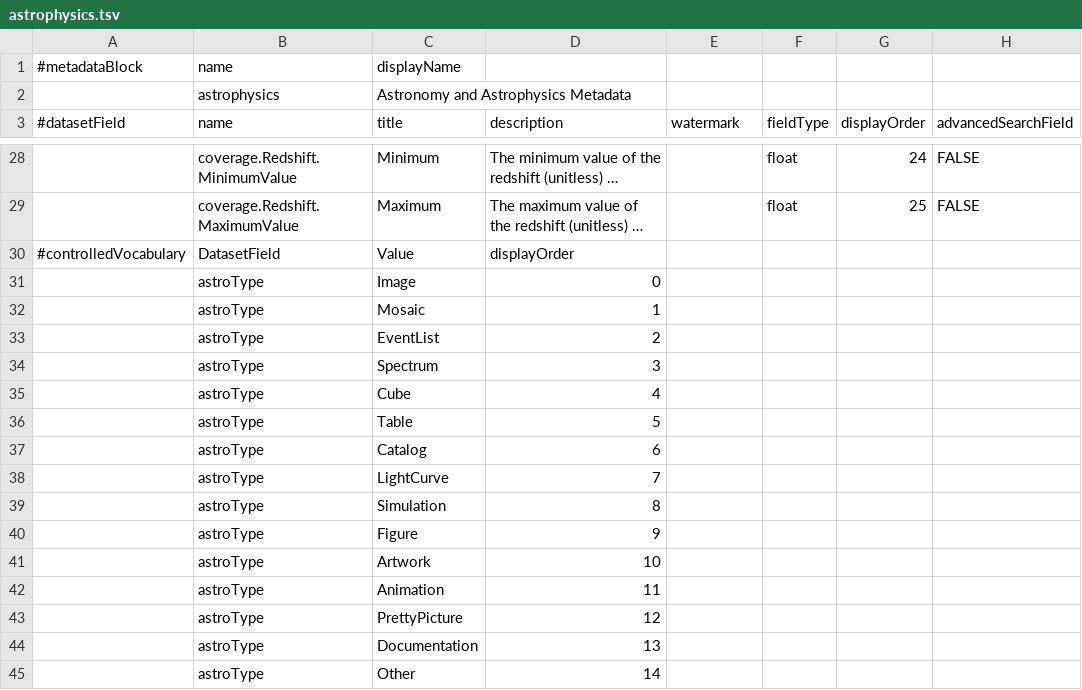
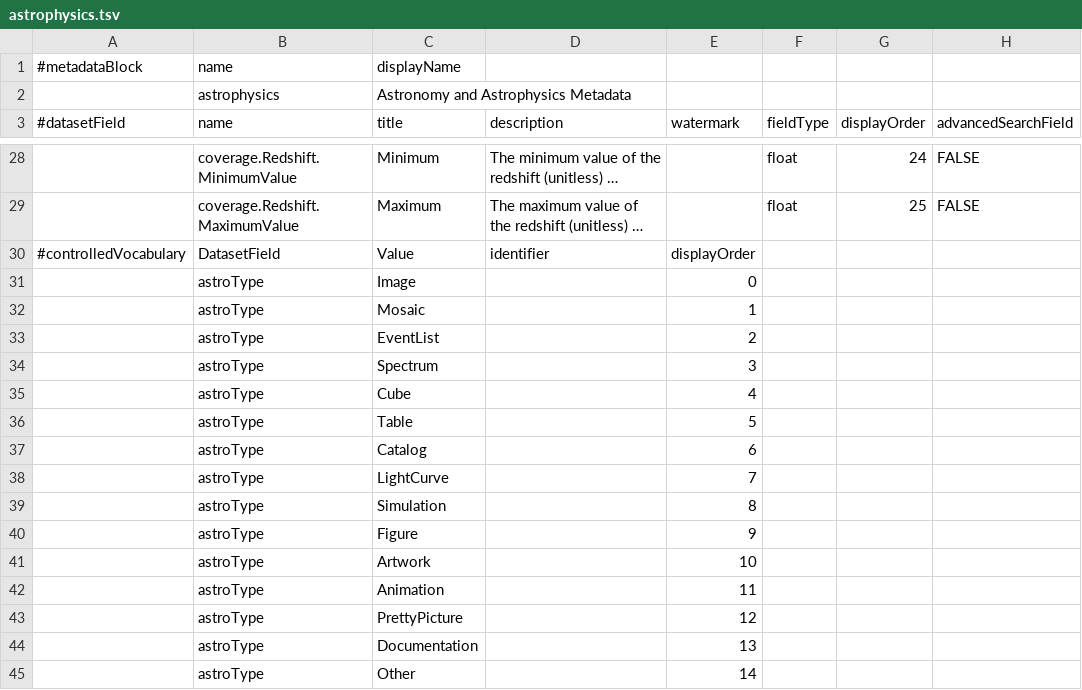
Before and after one commit to IQSS/dataverse, a TSV file: scripts/api/data/metadatablocks/astrophysics.tsv, drawn as a sheet; only a part is shown, gaps mark what is left out; long unchanged cells end in …; the diff covers the shown part only; the diff names each change by its address in the sheet, - before the commit and + after, or states it on an @@ line.

Commit message:
Added identifier column to controlled vocal for all metadata blocks
See #947

```diff
--- a/scripts/api/data/metadatablocks/astrophysics.tsv
+++ b/scripts/api/data/metadatablocks/astrophysics.tsv
-D30 (description): displayOrder
+D30 (description): identifier
-E30 (watermark): (empty)
+E30 (watermark): displayOrder
-D31 (description): 0
+D31 (description): (empty)
-E31 (watermark): (empty)
+E31 (watermark): 0
-D32 (description): 1
+D32 (description): (empty)
-E32 (watermark): (empty)
+E32 (watermark): 1
-D33 (description): 2
+D33 (description): (empty)
-E33 (watermark): (empty)
+E33 (watermark): 2
-D34 (description): 3
+D34 (description): (empty)
-E34 (watermark): (empty)
+E34 (watermark): 3
-D35 (description): 4
+D35 (description): (empty)
-E35 (watermark): (empty)
+E35 (watermark): 4
-D36 (description): 5
+D36 (description): (empty)
-E36 (watermark): (empty)
+E36 (watermark): 5
-D37 (description): 6
+D37 (description): (empty)
-E37 (watermark): (empty)
+E37 (watermark): 6
-D38 (description): 7
+D38 (description): (empty)
-E38 (watermark): (empty)
+E38 (watermark): 7
-D39 (description): 8
+D39 (description): (empty)
-E39 (watermark): (empty)
+E39 (watermark): 8
-D40 (description): 9
+D40 (description): (empty)
-E40 (watermark): (empty)
+E40 (watermark): 9
-D41 (description): 10
+D41 (description): (empty)
-E41 (watermark): (empty)
+E41 (watermark): 10
-D42 (description): 11
+D42 (description): (empty)
-E42 (watermark): (empty)
+E42 (watermark): 11
-D43 (description): 12
+D43 (description): (empty)
-E43 (watermark): (empty)
+E43 (watermark): 12
-D44 (description): 13
+D44 (description): (empty)
-E44 (watermark): (empty)
+E44 (watermark): 13
-D45 (description): 14
+D45 (description): (empty)
-E45 (watermark): (empty)
+E45 (watermark): 14
```
Also changed, not shown: 18 edited cells elsewhere in this file, scripts/api/data/metadatablocks/biomedical.tsv, scripts/api/data/metadatablocks/customGSD.tsv, 1 other file.
